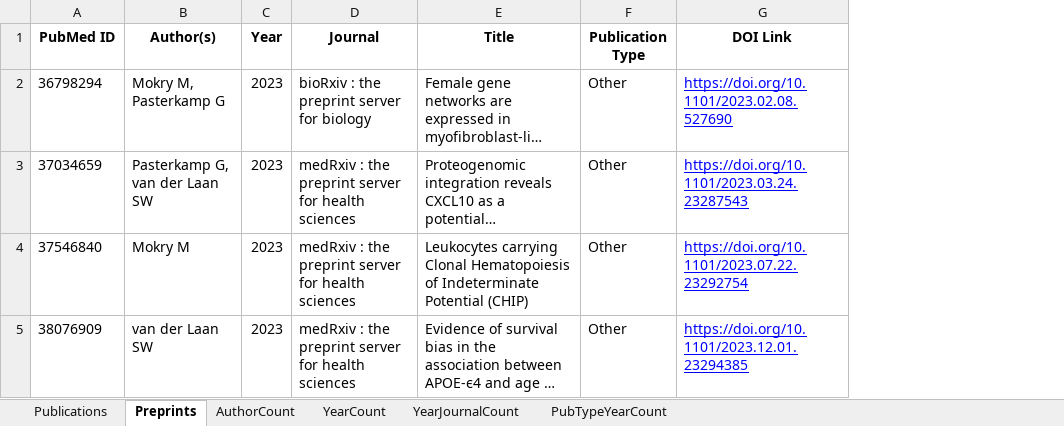
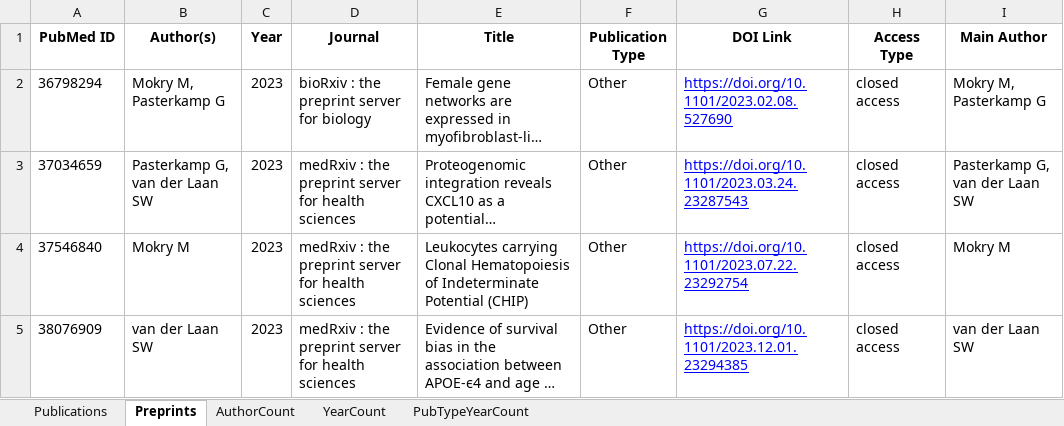
Before and after one commit to swvanderlaan/PubMed_Miner, an Excel workbook: results/20241115_CDL_UMCU_Publications.xlsx, sheet Preprints, drawn as a sheet; long unchanged cells end in …; values as stored, in another font and other column widths than the file's, no borders; the diff names each change by its address in the sheet, - before the commit and + after, or states it on an @@ line.

```diff
--- a/results/20241115_CDL_UMCU_Publications.xlsx (sheet Preprints)
+++ b/results/20241115_CDL_UMCU_Publications.xlsx (sheet Preprints)
-sheet tab: YearJournalCount
+column H (Access Type), rows 2-5: all closed access
+column I (Main Author), rows 2-5: Mokry M, Pasterkamp G | Pasterkamp G, van der Laan SW | Mokry M | van der Laan SW
```
Also changed, not shown: sheet Publications, 4 other files.
